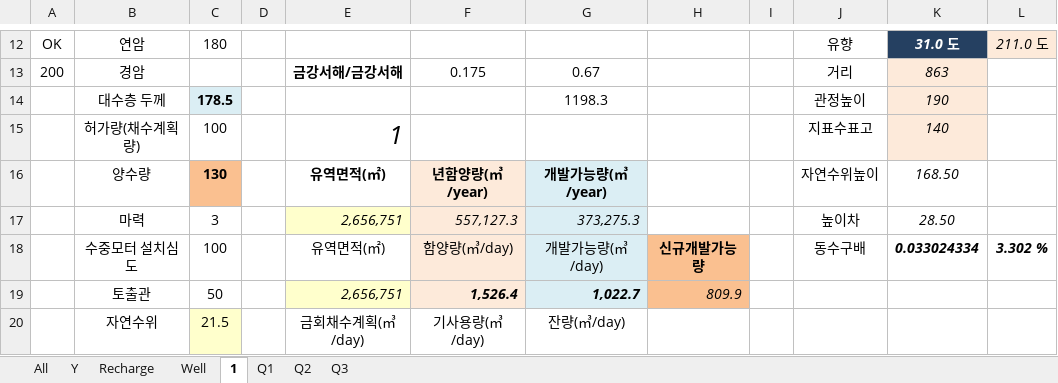
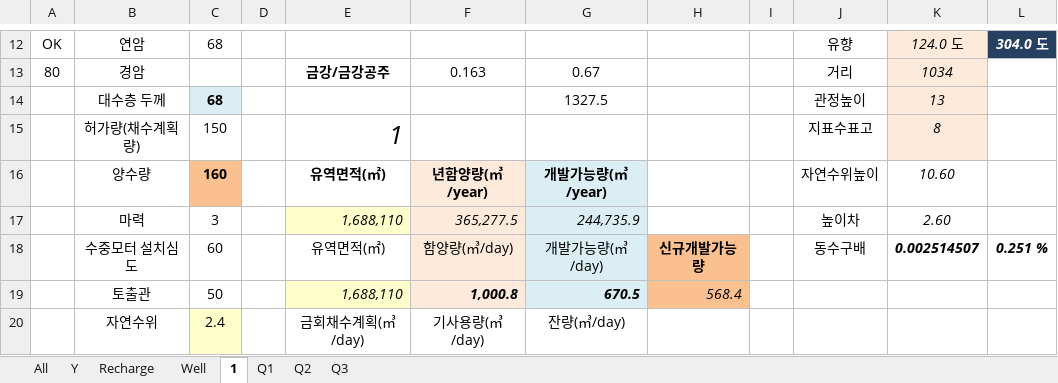
Before and after one commit to ihanseol/02_Excel, an Excel workbook: 07_LandSlide/09_기본관정데이타/B2_기본관정 데이타_지열공_General - 2023-09-18.xlsm, sheet 1, drawn as a sheet; only a part is shown, gaps mark what is left out; values as stored, in another font and other column widths than the file's, no borders; charts and pictures not drawn; the diff covers the shown part only; the diff names each change by its address in the sheet, - before the commit and + after, or states it on an @@ line.

```diff
--- a/07_LandSlide/09_기본관정데이타/B2_기본관정 데이타_지열공_General - 2023-09-18.xlsm (sheet 1)
+++ b/07_LandSlide/09_기본관정데이타/B2_기본관정 데이타_지열공_General - 2023-09-18.xlsm (sheet 1)
-C12: 180
+C12: 68
-K12: 31.0 도
+K12: 124.0 도
@@ K12 fill: #254061 → #FDEADA, bold: on → off, text colour: #FFFFFF → black @@
-L12: 211.0 도
+L12: 304.0 도
@@ L12 fill: #FDEADA → #254061, bold: off → on, text colour: black → #FFFFFF @@
-A13: 200
+A13: 80
-E13: 금강서해/금강서해
+E13: 금강/금강공주
-F13: 0.175
+F13: 0.163
-K13: 863
+K13: 1034
-C14: 178.5
+C14: 68
-G14: 1198.3
+G14: 1327.5
-K14: 190
+K14: 13
-C15: 100
+C15: 150
-K15: 140
+K15: 8
-C16: 130
+C16: 160
-K16: 168.50
+K16: 10.60
-E17: 2,656,751
+E17: 1,688,110
-F17: 557,127.3
+F17: 365,277.5
-G17: 373,275.3
+G17: 244,735.9
-K17: 28.50
+K17: 2.60
-C18: 100
+C18: 60
-K18: 0.033024334
+K18: 0.002514507
-L18: 3.302 %
+L18: 0.251 %
-E19: 2,656,751
+E19: 1,688,110
-F19: 1,526.4
+F19: 1,000.8
-G19: 1,022.7
+G19: 670.5
-H19: 809.9
+H19: 568.4
-C20: 21.5
+C20: 2.4
```
Also changed, not shown: 3 added rows, 3 removed rows and 38 edited cells elsewhere in this sheet, sheet All, sheet Y, sheet Recharge, sheet Well, charts or pictures.
